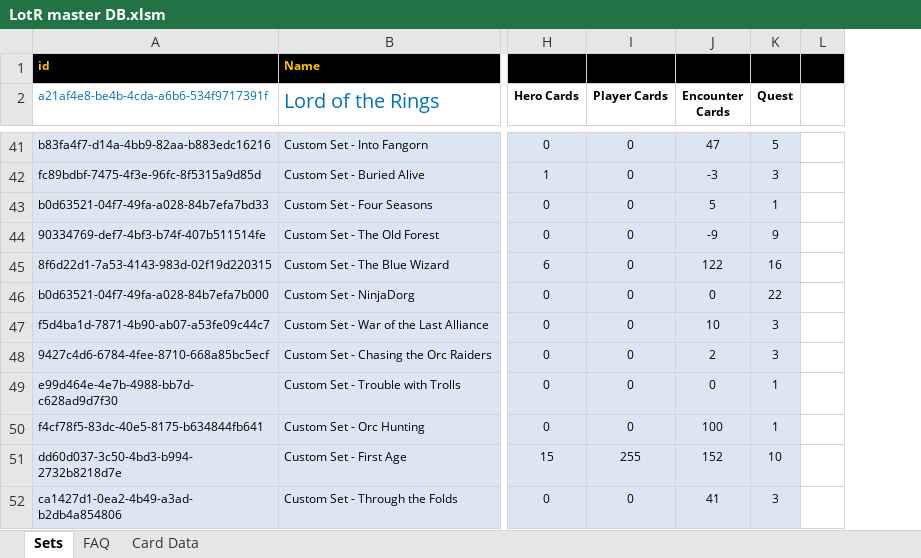
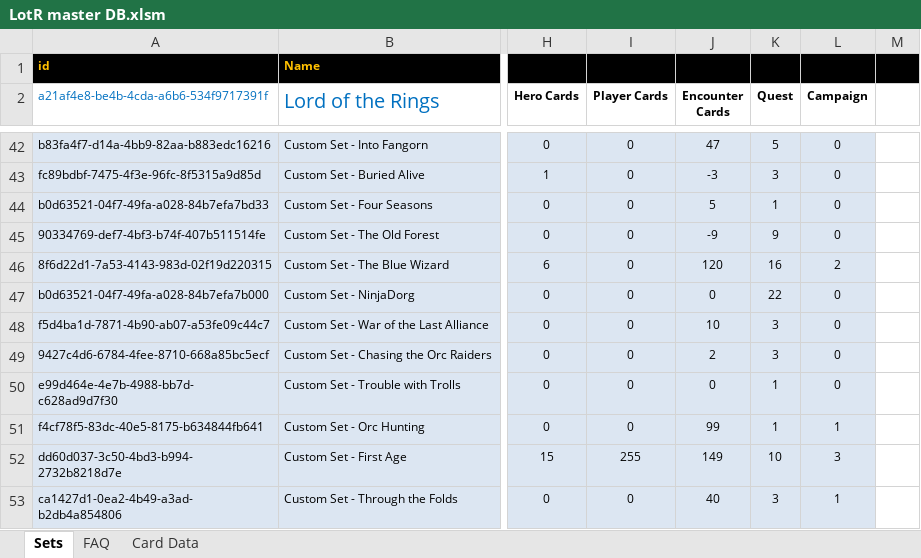
Before and after one commit to Blackmoor/Lord-of-the-Rings, an Excel workbook: LotR master DB.xlsm, sheet Sets, drawn as a sheet; only a part is shown, gaps mark what is left out; values as stored, in another font and other column widths than the file's, no borders; charts and pictures and conditional formats not drawn; addresses are those after the commit; the diff covers the shown part only; the diff names each change by its address in the sheet, - before the commit and + after, or states it on an @@ line.

Commit message:
The Road Darkens - Release
-Added The Road Darkens Expansion
-4 versions of each quest: Normal, Easy, Campaign-Normal, Campaign-Easy
-Added Campaign-Easy decks to The Black Riders
-Renumbered the Campaign Quest Decks
-Uncensored The Dunland Trap and Khazad-dum Nightmare

```diff
--- a/LotR master DB.xlsm (sheet Sets)
+++ b/LotR master DB.xlsm (sheet Sets)
+column L (Campaign), rows 42-53: 0 | 0 | 0 | 0 | 2 | 0 | 0 | 0 | 0 | 1 | 3 | 1
-J46 (Encounter Cards): 122
+J46 (Encounter Cards): 120
-J51 (Encounter Cards): 100
+J51 (Encounter Cards): 99
-J52 (Encounter Cards): 152
+J52 (Encounter Cards): 149
-J53 (Encounter Cards): 41
+J53 (Encounter Cards): 40
```
Also changed, not shown: 1 added row and 5 edited cells elsewhere in this sheet, sheet Card Data, formulas that keep their value, 23 other files.
